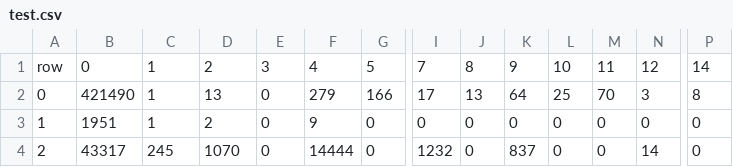
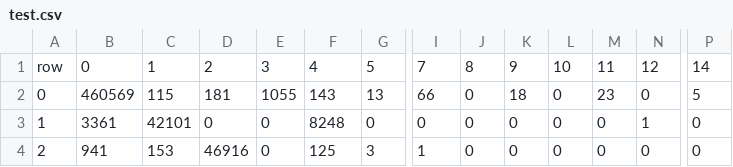
Before and after one commit to SpeedyHorse/drl_part2, a CSV file: result/multi/test.csv, drawn as a sheet; only a part is shown, gaps mark what is left out; the diff covers the shown part only; the diff names each change by its address in the sheet, - before the commit and + after, or states it on an @@ line.

```diff
--- a/result/multi/test.csv
+++ b/result/multi/test.csv
-B2: 421490
+B2: 460569
-C2: 1
+C2: 115
-D2: 13
+D2: 181
-E2: 0
+E2: 1055
-F2: 279
+F2: 143
-G2: 166
+G2: 13
-I2: 17
+I2: 66
-J2: 13
+J2: 0
-K2: 64
+K2: 18
-L2: 25
+L2: 0
-M2: 70
+M2: 23
-N2: 3
+N2: 0
-P2: 8
+P2: 5
-B3: 1951
+B3: 3361
-C3: 1
+C3: 42101
-D3: 2
+D3: 0
-F3: 9
+F3: 8248
-N3: 0
+N3: 1
-B4: 43317
+B4: 941
-C4: 245
+C4: 153
-D4: 1070
+D4: 46916
-F4: 14444
+F4: 125
-G4: 0
+G4: 3
-I4: 1232
+I4: 1
-K4: 837
+K4: 0
-N4: 14
+N4: 0
```
Also changed, not shown: 107 edited cells elsewhere in this file, result/multi/test_metrics_classes.csv, 13 other files.
